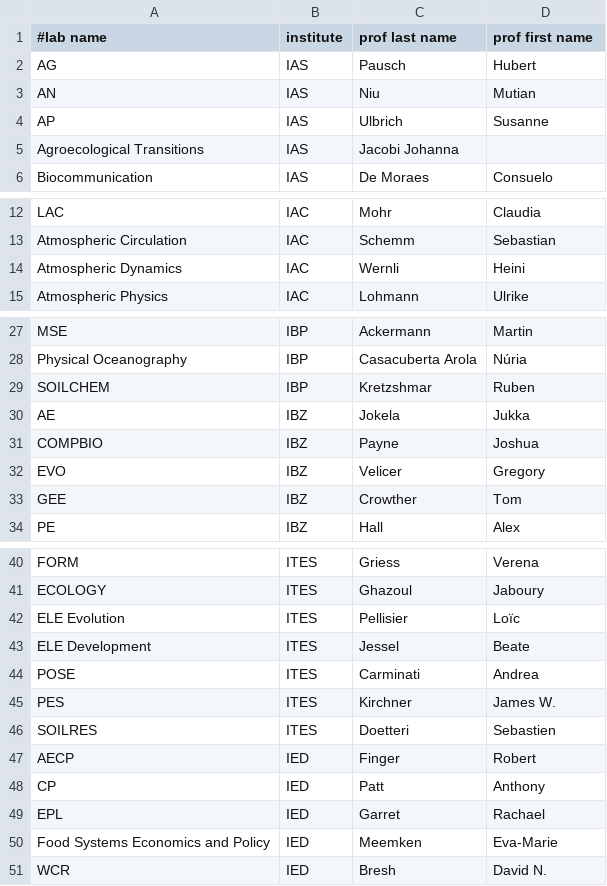
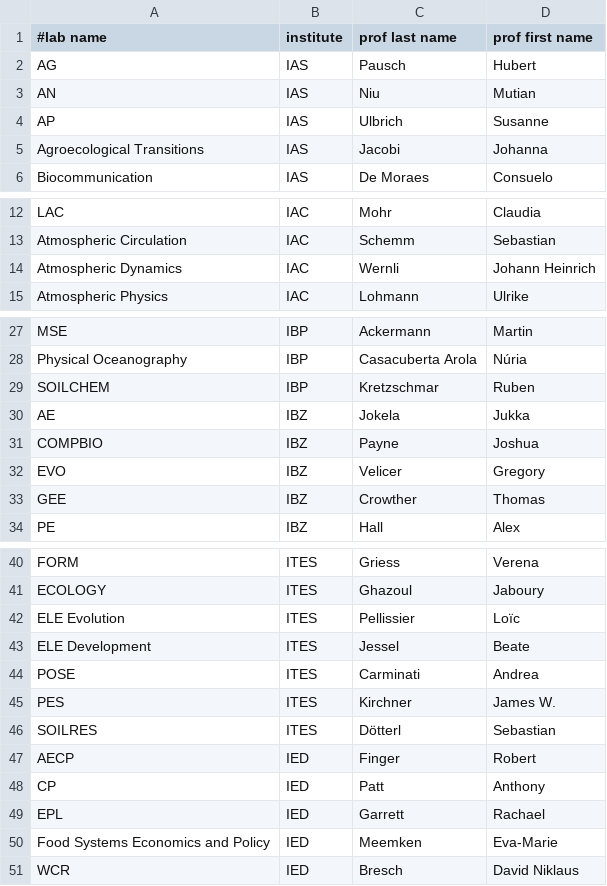
Before and after one commit to EPFL-ENAC/iie-research-landscape, a CSV file: scrapping/ethz_usys/data/labs.csv, drawn as a sheet; only a part is shown, gaps mark what is left out.

Commit message:
feat: extract info for ethz usys department

```diff
--- a/scrapping/ethz_usys/data/labs.csv
+++ b/scrapping/ethz_usys/data/labs.csv
@@ -4,3 +4,3 @@ AN,IAS,Niu,Mutian
 AP,IAS,Ulbrich,Susanne
-Agroecological Transitions,IAS,Jacobi Johanna
+Agroecological Transitions,IAS,Jacobi,Johanna
 Biocommunication,IAS,De Moraes,Consuelo
@@ -13,3 +13,3 @@ LAC,IAC,Mohr,Claudia
 Atmospheric Circulation,IAC,Schemm,Sebastian
-Atmospheric Dynamics,IAC,Wernli,Heini
+Atmospheric Dynamics,IAC,Wernli,Johann Heinrich
 Atmospheric Physics,IAC,Lohmann,Ulrike
@@ -28,3 +28,3 @@ MSE,IBP,Ackermann,Martin
 Physical Oceanography,IBP,Casacuberta Arola,Núria
-SOILCHEM,IBP,Kretzshmar,Ruben
+SOILCHEM,IBP,Kretzschmar,Ruben
 AE,IBZ,Jokela,Jukka
@@ -32,3 +32,3 @@ COMPBIO,IBZ,Payne,Joshua
 EVO,IBZ,Velicer,Gregory
-GEE,IBZ,Crowther,Tom
+GEE,IBZ,Crowther,Thomas
 PE,IBZ,Hall,Alex
@@ -41,3 +41,3 @@ FORM,ITES,Griess,Verena
 ECOLOGY,ITES,Ghazoul,Jaboury
-ELE Evolution,ITES,Pellisier,Loïc
+ELE Evolution,ITES,Pellissier,Loïc
 ELE Development,ITES,Jessel,Beate
@@ -45,7 +45,7 @@ POSE,ITES,Carminati,Andrea
 PES,ITES,Kirchner,James W.
-SOILRES,ITES,Doetteri,Sebastien
+SOILRES,ITES,Dötterl,Sebastian
 AECP,IED,Finger,Robert
 CP,IED,Patt,Anthony
-EPL,IED,Garret,Rachael
+EPL,IED,Garrett,Rachael
 Food Systems Economics and Policy,IED,Meemken,Eva-Marie
-WCR,IED,Bresh,David N.
+WCR,IED,Bresch,David Niklaus
```
Also changed, not shown: 2 other files.
